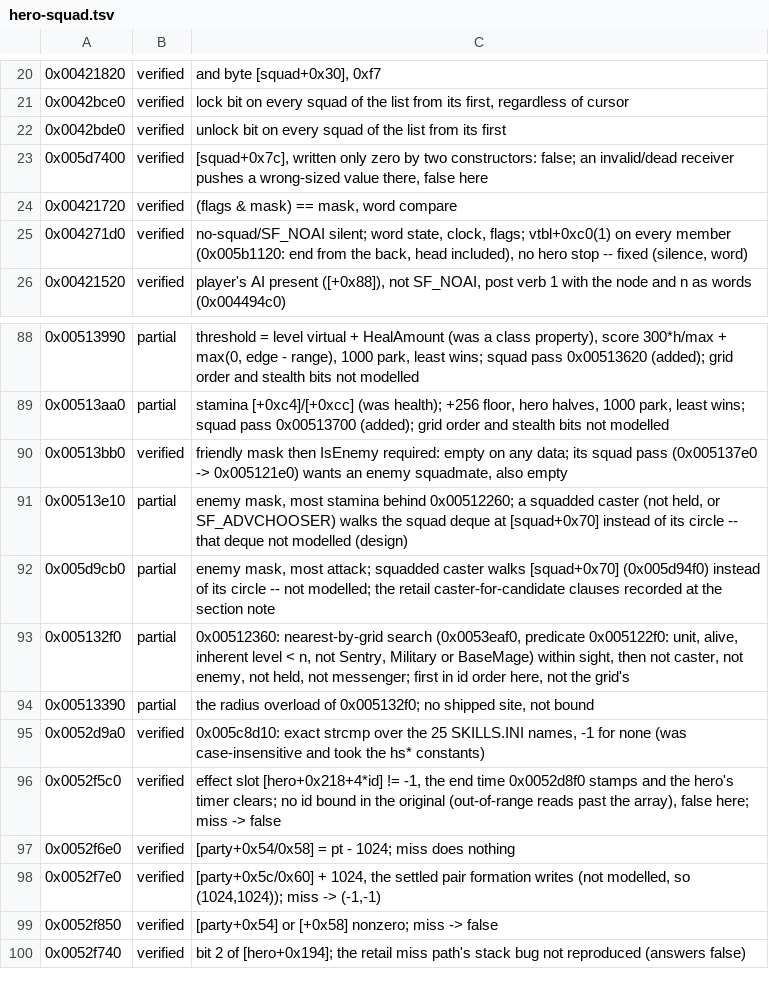
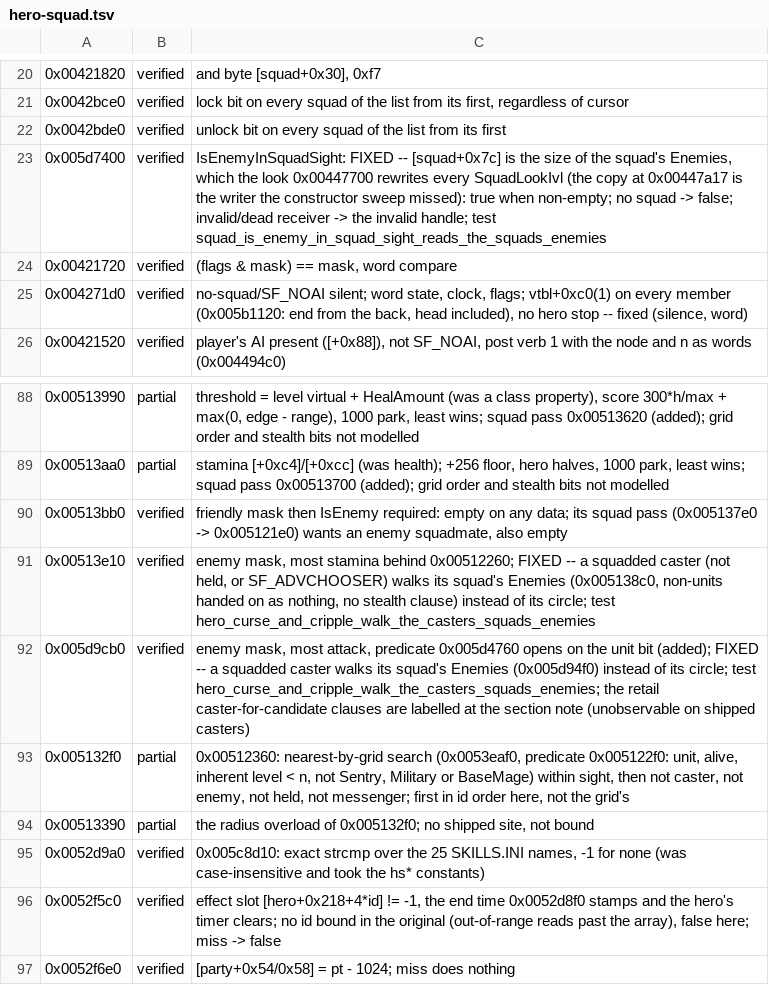
Before and after one commit to alesdi/imperivm-reforged, a TSV file: docs/audit/status/hero-squad.tsv, drawn as a sheet; only a part is shown, gaps mark what is left out; the shorter side is filled out with more unchanged rows.

```diff
--- a/docs/audit/status/hero-squad.tsv
+++ b/docs/audit/status/hero-squad.tsv
@@ -22,3 +22,3 @@
 0x0042bde0	verified	unlock bit on every squad of the list from its first
-0x005d7400	verified	[squad+0x7c], written only zero by two constructors: false; an invalid/dead receiver pushes a wrong-sized value there, false here
+0x005d7400	verified	IsEnemyInSquadSight: FIXED -- [squad+0x7c] is the size of the squad's Enemies, which the look 0x00447700 rewrites every SquadLookIvl (the copy at 0x00447a17 is the writer the constructor sweep missed): true when non-empty; no squad -> false; invalid/dead receiver -> the invalid handle; test squad_is_enemy_in_squad_sight_reads_the_squads_enemies
 0x00421720	verified	(flags & mask) == mask, word compare
@@ -90,4 +90,4 @@
 0x00513bb0	verified	friendly mask then IsEnemy required: empty on any data; its squad pass (0x005137e0 -> 0x005121e0) wants an enemy squadmate, also empty
-0x00513e10	partial	enemy mask, most stamina behind 0x00512260; a squadded caster (not held, or SF_ADVCHOOSER) walks the squad deque at [squad+0x70] instead of its circle -- that deque not modelled (design)
-0x005d9cb0	partial	enemy mask, most attack; squadded caster walks [squad+0x70] (0x005d94f0) instead of its circle -- not modelled; the retail caster-for-candidate clauses recorded at the section note
+0x00513e10	verified	enemy mask, most stamina behind 0x00512260; FIXED -- a squadded caster (not held, or SF_ADVCHOOSER) walks its squad's Enemies (0x005138c0, non-units handed on as nothing, no stealth clause) instead of its circle; test hero_curse_and_cripple_walk_the_casters_squads_enemies
+0x005d9cb0	verified	enemy mask, most attack, predicate 0x005d4760 opens on the unit bit (added); FIXED -- a squadded caster walks its squad's Enemies (0x005d94f0) instead of its circle; test hero_curse_and_cripple_walk_the_casters_squads_enemies; the retail caster-for-candidate clauses are labelled at the section note (unobservable on shipped casters)
 0x005132f0	partial	0x00512360: nearest-by-grid search (0x0053eaf0, predicate 0x005122f0: unit, alive, inherent level < n, not Sentry, Military or BaseMage) within sight, then not caster, not enemy, not held, not messenger; first in id order here, not the grid's
```
Also changed, not shown: docs/audit/status/env-player.tsv, docs/audit/status/text-combat-feedback.tsv, 3 other files.
